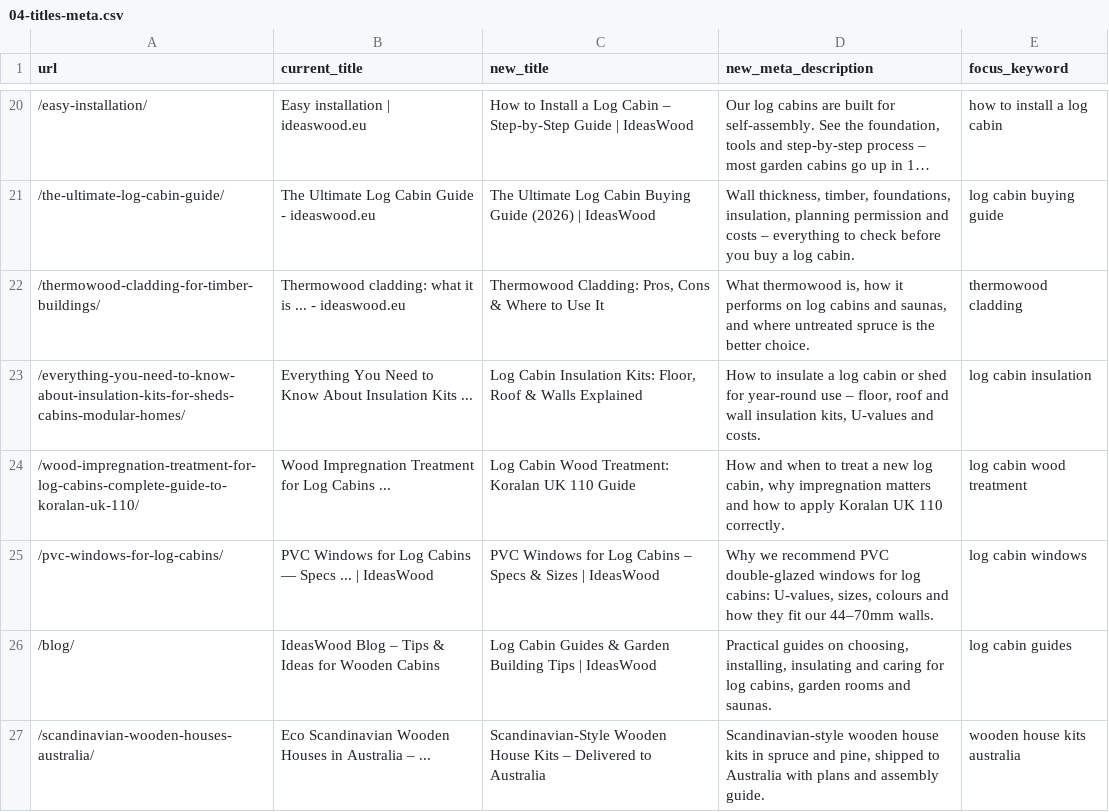
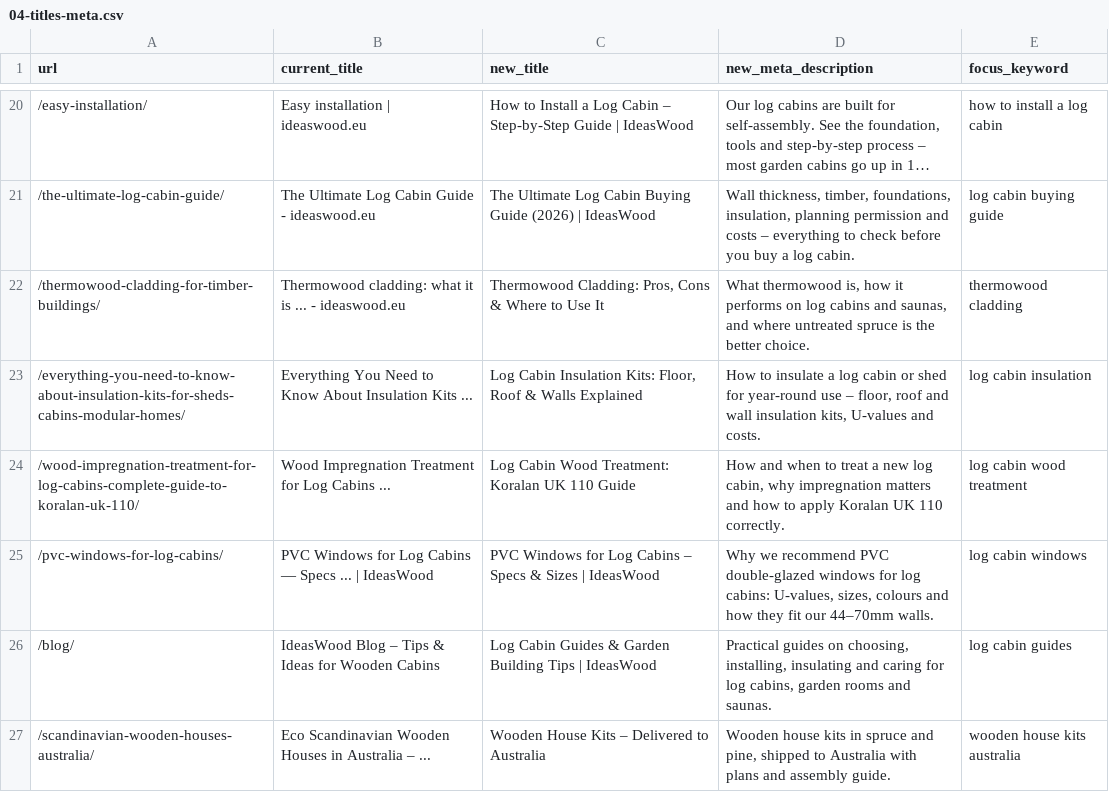
Before and after one commit to justinasteliuk-cmd/ideaswood-issues, a CSV file: seo/fixes/04-titles-meta.csv, drawn as a sheet; only a part is shown, gaps mark what is left out; long unchanged cells end in ….

```diff
--- a/seo/fixes/04-titles-meta.csv
+++ b/seo/fixes/04-titles-meta.csv
@@ -26,2 +26,2 @@ url,current_title,new_title,new_meta_description,focus_keyword
 /blog/,IdeasWood Blog – Tips & Ideas for Wooden Cabins,Log Cabin Guides & Garden Building Tips | IdeasWood,"Practical guides on choosing, installing, insulating and caring for log cabins, garden rooms and saunas.",log cabin guides
-/scandinavian-wooden-houses-australia/,Eco Scandinavian Wooden Houses in Australia – ...,Scandinavian-Style Wooden House Kits – Delivered to Australia,"Scandinavian-style wooden house kits in spruce and pine, shipped to Australia with plans and assembly guide.",wooden house kits australia
+/scandinavian-wooden-houses-australia/,Eco Scandinavian Wooden Houses in Australia – ...,Wooden House Kits – Delivered to Australia,"Wooden house kits in spruce and pine, shipped to Australia with plans and assembly guide.",wooden house kits australia
```
Also changed, not shown: 14 other files.
